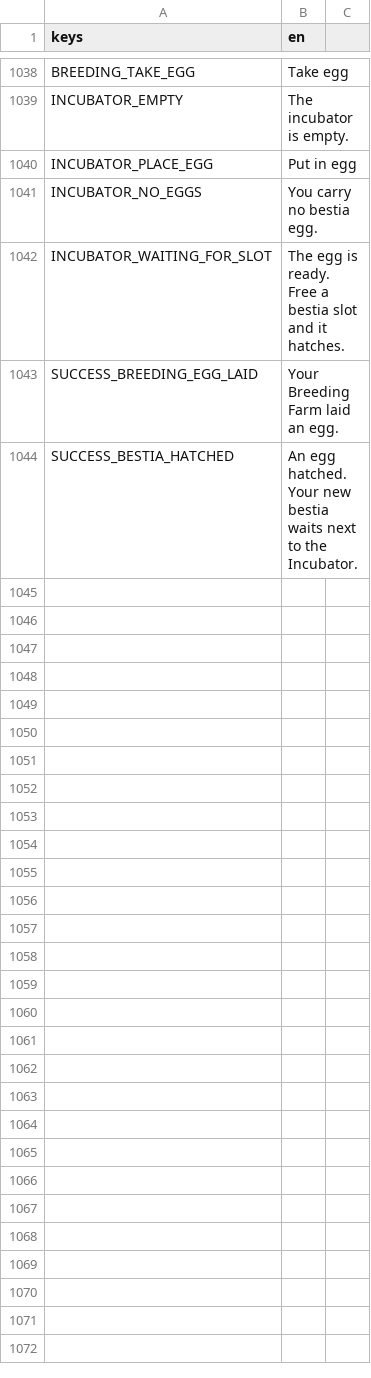
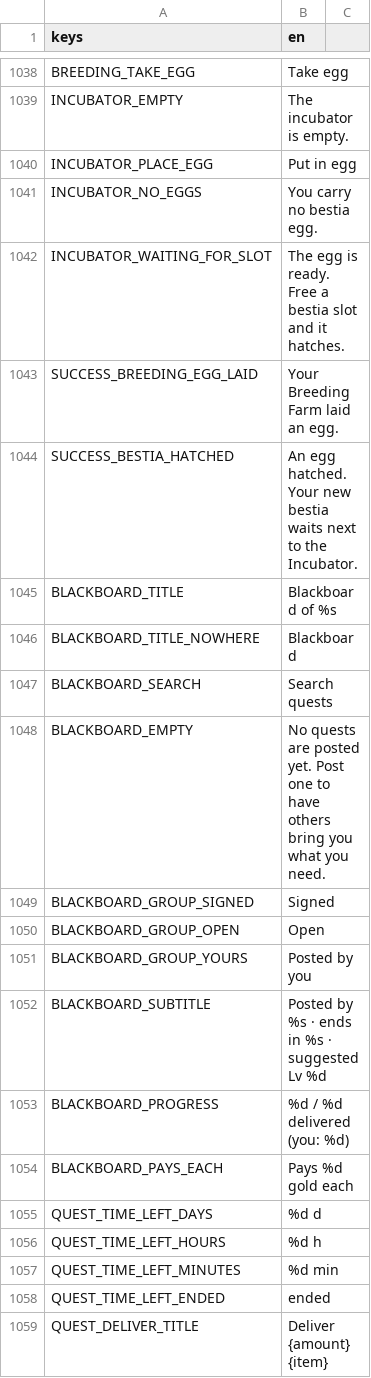
Before and after one commit to tfelix/bestia-behemoth, a CSV file: bestia-client/src/Localization/general.csv, drawn as a sheet; only a part is shown, gaps mark what is left out.

```diff
--- a/bestia-client/src/Localization/general.csv
+++ b/bestia-client/src/Localization/general.csv
@@ -1048 +1048,16 @@ SUCCESS_BREEDING_EGG_LAID,Your Breeding Farm laid an egg.
 SUCCESS_BESTIA_HATCHED,An egg hatched. Your new bestia waits next to the Incubator.
+BLACKBOARD_TITLE,Blackboard of %s
+BLACKBOARD_TITLE_NOWHERE,Blackboard
+BLACKBOARD_SEARCH,Search quests
+BLACKBOARD_EMPTY,No quests are posted yet. Post one to have others bring you what you need.
+BLACKBOARD_GROUP_SIGNED,Signed
+BLACKBOARD_GROUP_OPEN,Open
+BLACKBOARD_GROUP_YOURS,Posted by you
+BLACKBOARD_SUBTITLE,Posted by %s · ends in %s · suggested Lv %d
+BLACKBOARD_PROGRESS,%d / %d delivered (you: %d)
+BLACKBOARD_PAYS_EACH,Pays %d gold each
+QUEST_TIME_LEFT_DAYS,%d d
+QUEST_TIME_LEFT_HOURS,%d h
+QUEST_TIME_LEFT_MINUTES,%d min
+QUEST_TIME_LEFT_ENDED,ended
+QUEST_DELIVER_TITLE,Deliver {amount} {item}
```
Also changed, not shown: 24 other files.
